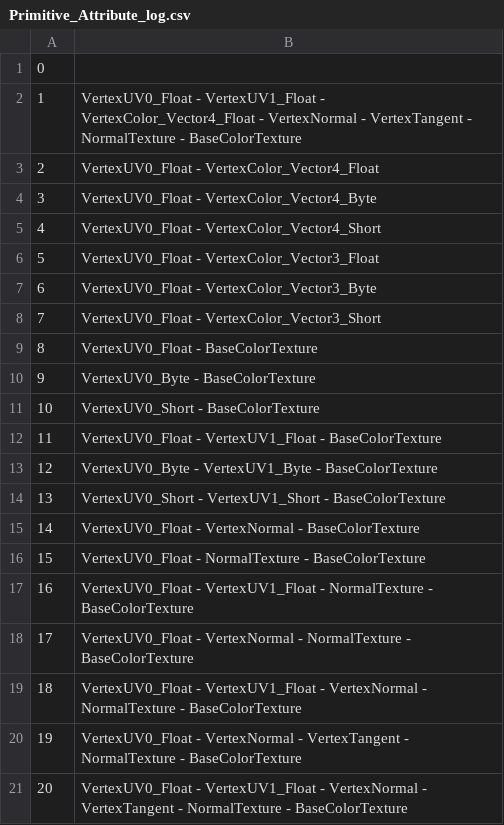
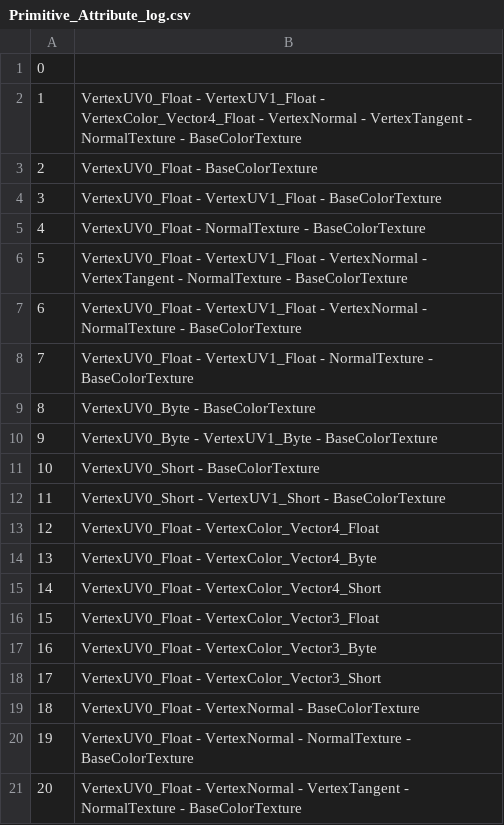
Before and after one commit to KhronosGroup/glTF-Asset-Generator, a CSV file: Output/Primitive_Attribute/Primitive_Attribute_log.csv, drawn as a sheet.

```diff
--- a/Output/Primitive_Attribute/Primitive_Attribute_log.csv
+++ b/Output/Primitive_Attribute/Primitive_Attribute_log.csv
@@ -2,20 +2,20 @@
 1,VertexUV0_Float - VertexUV1_Float - VertexColor_Vector4_Float - VertexNormal - VertexTangent - NormalTexture - BaseColorTexture
-2,VertexUV0_Float - VertexColor_Vector4_Float
-3,VertexUV0_Float - VertexColor_Vector4_Byte
-4,VertexUV0_Float - VertexColor_Vector4_Short
-5,VertexUV0_Float - VertexColor_Vector3_Float
-6,VertexUV0_Float - VertexColor_Vector3_Byte
-7,VertexUV0_Float - VertexColor_Vector3_Short
-8,VertexUV0_Float - BaseColorTexture
-9,VertexUV0_Byte - BaseColorTexture
+2,VertexUV0_Float - BaseColorTexture
+3,VertexUV0_Float - VertexUV1_Float - BaseColorTexture
+4,VertexUV0_Float - NormalTexture - BaseColorTexture
+5,VertexUV0_Float - VertexUV1_Float - VertexNormal - VertexTangent - NormalTexture - BaseColorTexture
+6,VertexUV0_Float - VertexUV1_Float - VertexNormal - NormalTexture - BaseColorTexture
+7,VertexUV0_Float - VertexUV1_Float - NormalTexture - BaseColorTexture
+8,VertexUV0_Byte - BaseColorTexture
+9,VertexUV0_Byte - VertexUV1_Byte - BaseColorTexture
 10,VertexUV0_Short - BaseColorTexture
-11,VertexUV0_Float - VertexUV1_Float - BaseColorTexture
-12,VertexUV0_Byte - VertexUV1_Byte - BaseColorTexture
-13,VertexUV0_Short - VertexUV1_Short - BaseColorTexture
-14,VertexUV0_Float - VertexNormal - BaseColorTexture
-15,VertexUV0_Float - NormalTexture - BaseColorTexture
-16,VertexUV0_Float - VertexUV1_Float - NormalTexture - BaseColorTexture
-17,VertexUV0_Float - VertexNormal - NormalTexture - BaseColorTexture
-18,VertexUV0_Float - VertexUV1_Float - VertexNormal - NormalTexture - BaseColorTexture
-19,VertexUV0_Float - VertexNormal - VertexTangent - NormalTexture - BaseColorTexture
-20,VertexUV0_Float - VertexUV1_Float - VertexNormal - VertexTangent - NormalTexture - BaseColorTexture
+11,VertexUV0_Short - VertexUV1_Short - BaseColorTexture
+12,VertexUV0_Float - VertexColor_Vector4_Float
+13,VertexUV0_Float - VertexColor_Vector4_Byte
+14,VertexUV0_Float - VertexColor_Vector4_Short
+15,VertexUV0_Float - VertexColor_Vector3_Float
+16,VertexUV0_Float - VertexColor_Vector3_Byte
+17,VertexUV0_Float - VertexColor_Vector3_Short
+18,VertexUV0_Float - VertexNormal - BaseColorTexture
+19,VertexUV0_Float - VertexNormal - NormalTexture - BaseColorTexture
+20,VertexUV0_Float - VertexNormal - VertexTangent - NormalTexture - BaseColorTexture
```
Also changed, not shown: 38 other files.
